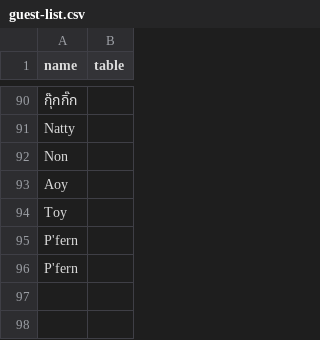
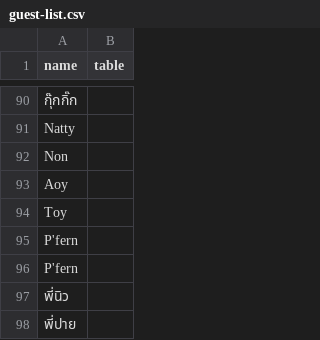
Before and after one commit to juthagael1516/YLG, a CSV file: guest-list.csv, drawn as a sheet; only a part is shown, gaps mark what is left out; the diff names each change by its address in the sheet, - before the commit and + after, or states it on an @@ line.

Commit message:
Update guest-list.csv

```diff
--- a/guest-list.csv
+++ b/guest-list.csv
+row 97: พี่นิว
+row 98: พี่ปาย
```
